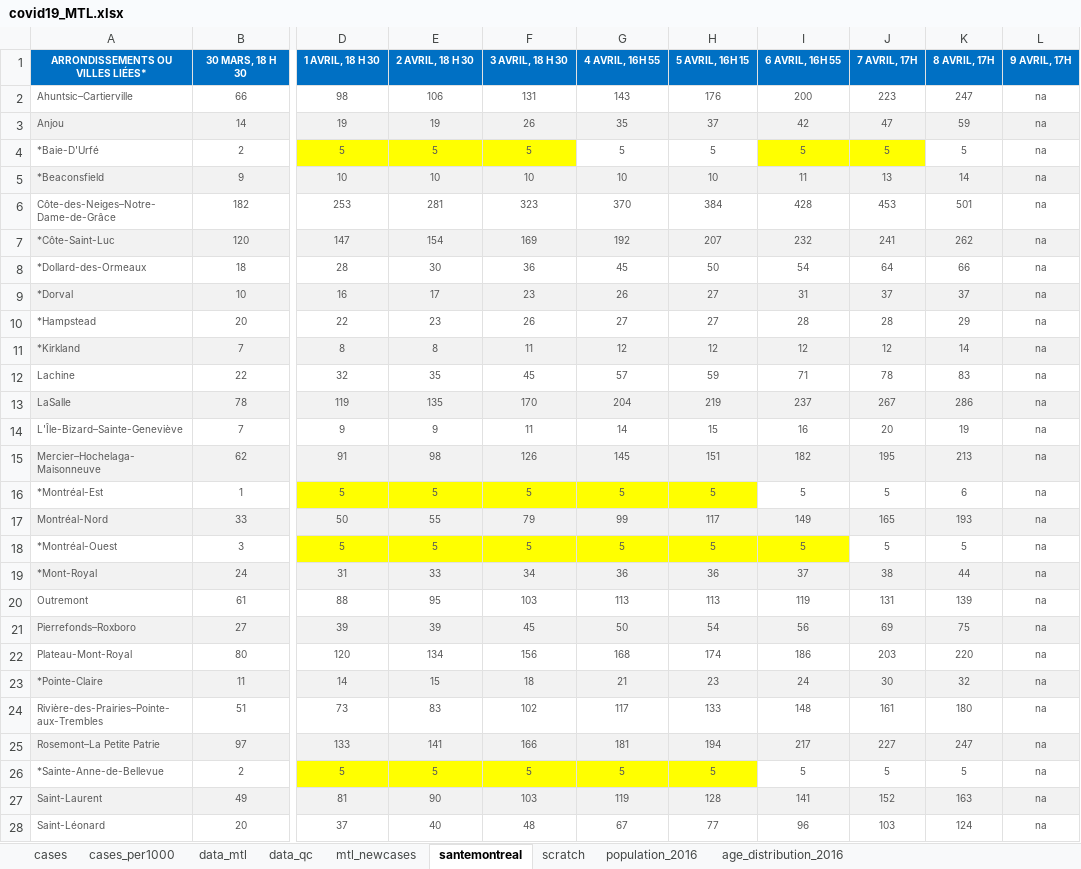
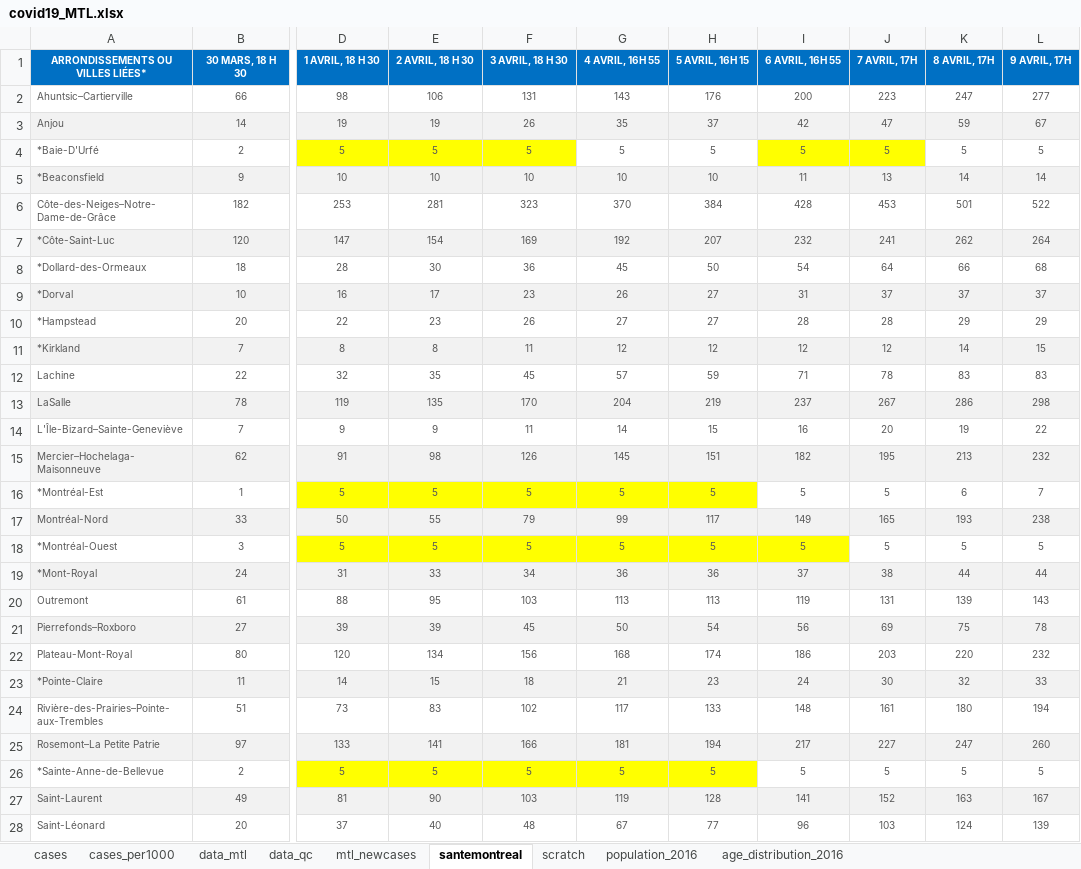
Before and after one commit to jeremymoreau/covid19mtl, an Excel workbook: data/covid19_MTL.xlsx, sheet santemontreal, drawn as a sheet; only a part is shown, gaps mark what is left out; values as stored, in another font and other column widths than the file's, no borders; the diff covers the shown part only; the diff names each change by its address in the sheet, - before the commit and + after, or states it on an @@ line.

```diff
--- a/data/covid19_MTL.xlsx (sheet santemontreal)
+++ b/data/covid19_MTL.xlsx (sheet santemontreal)
-L2 (9 AVRIL, 17H): na
+L2 (9 AVRIL, 17H): 277
-L3 (9 AVRIL, 17H): na
+L3 (9 AVRIL, 17H): 67
-L4 (9 AVRIL, 17H): na
+L4 (9 AVRIL, 17H): 5
-L5 (9 AVRIL, 17H): na
+L5 (9 AVRIL, 17H): 14
-L6 (9 AVRIL, 17H): na
+L6 (9 AVRIL, 17H): 522
-L7 (9 AVRIL, 17H): na
+L7 (9 AVRIL, 17H): 264
-L8 (9 AVRIL, 17H): na
+L8 (9 AVRIL, 17H): 68
-L9 (9 AVRIL, 17H): na
+L9 (9 AVRIL, 17H): 37
-L10 (9 AVRIL, 17H): na
+L10 (9 AVRIL, 17H): 29
-L11 (9 AVRIL, 17H): na
+L11 (9 AVRIL, 17H): 15
-L12 (9 AVRIL, 17H): na
+L12 (9 AVRIL, 17H): 83
-L13 (9 AVRIL, 17H): na
+L13 (9 AVRIL, 17H): 298
-L14 (9 AVRIL, 17H): na
+L14 (9 AVRIL, 17H): 22
-L15 (9 AVRIL, 17H): na
+L15 (9 AVRIL, 17H): 232
-L16 (9 AVRIL, 17H): na
+L16 (9 AVRIL, 17H): 7
-L17 (9 AVRIL, 17H): na
+L17 (9 AVRIL, 17H): 238
-L18 (9 AVRIL, 17H): na
+L18 (9 AVRIL, 17H): 5
-L19 (9 AVRIL, 17H): na
+L19 (9 AVRIL, 17H): 44
-L20 (9 AVRIL, 17H): na
+L20 (9 AVRIL, 17H): 143
-L21 (9 AVRIL, 17H): na
+L21 (9 AVRIL, 17H): 78
-L22 (9 AVRIL, 17H): na
+L22 (9 AVRIL, 17H): 232
-L23 (9 AVRIL, 17H): na
+L23 (9 AVRIL, 17H): 33
-L24 (9 AVRIL, 17H): na
+L24 (9 AVRIL, 17H): 194
-L25 (9 AVRIL, 17H): na
+L25 (9 AVRIL, 17H): 260
-L26 (9 AVRIL, 17H): na
+L26 (9 AVRIL, 17H): 5
-L27 (9 AVRIL, 17H): na
+L27 (9 AVRIL, 17H): 167
-L28 (9 AVRIL, 17H): na
+L28 (9 AVRIL, 17H): 139
```
Also changed, not shown: 34 edited cells and cell formats elsewhere in this sheet, sheet scratch, sheet data_mtl, sheet cases, sheet cases_per1000, sheet mtl_newcases, 3 other files.
